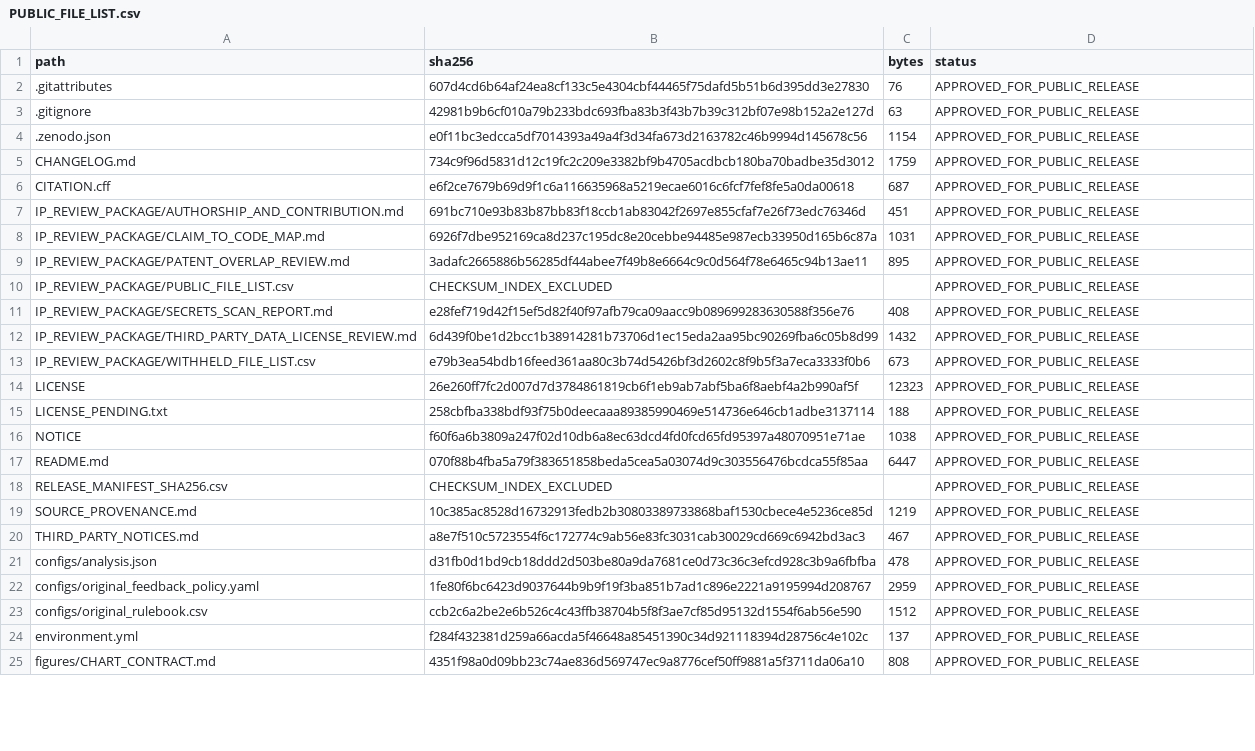
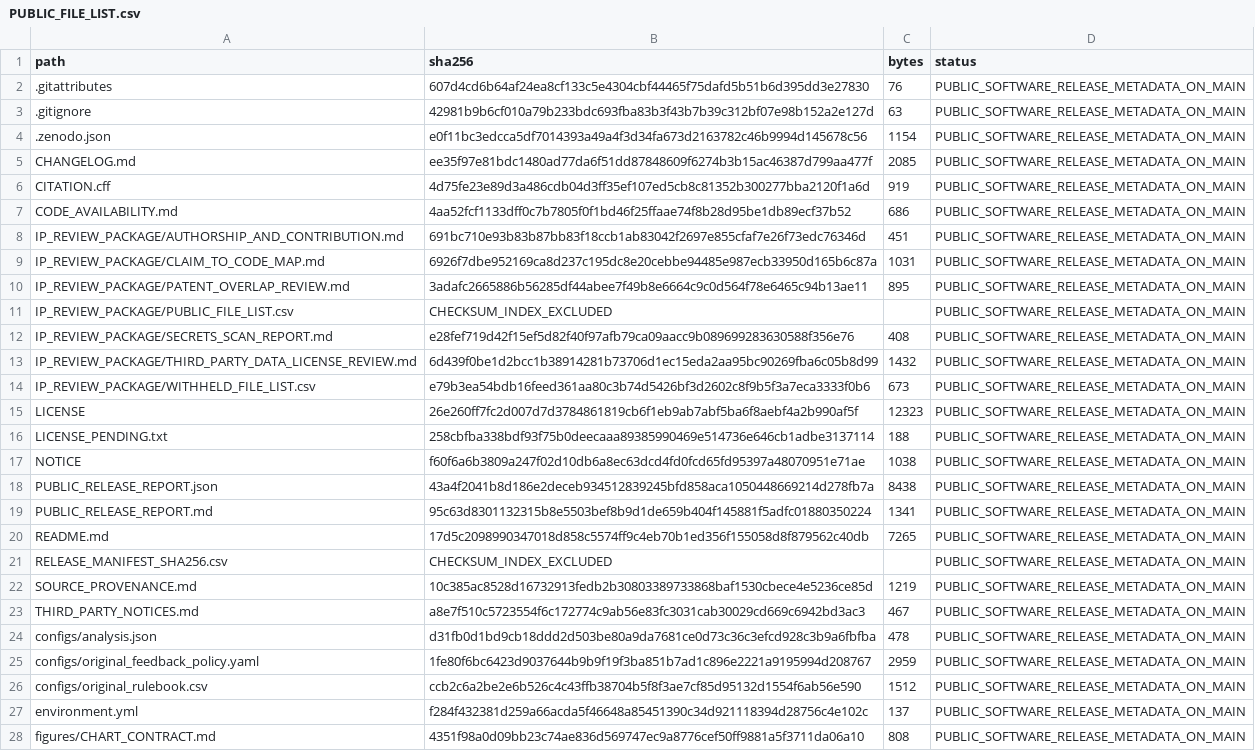
Before and after one commit to wuzongcheng77/food-microbiology-rbp-workflow, a CSV file: IP_REVIEW_PACKAGE/PUBLIC_FILE_LIST.csv, drawn as a sheet; only a part is shown; addresses are those after the commit; the diff covers the shown part only; the diff names each change by its address in the sheet, - before the commit and + after, or states it on an @@ line.

Commit message:
docs: link verified Zenodo software DOI and publication report

```diff
--- a/IP_REVIEW_PACKAGE/PUBLIC_FILE_LIST.csv
+++ b/IP_REVIEW_PACKAGE/PUBLIC_FILE_LIST.csv
-D2:D6 (status): APPROVED_FOR_PUBLIC_RELEASE
+D2:D6 (status): PUBLIC_SOFTWARE_RELEASE_METADATA_ON_MAIN
-B5 (sha256): 734c9f96d5831d12c19fc2c209e3382bf9b4705acdbcb180ba70badbe35d3012
+B5 (sha256): ee35f97e81bdc1480ad77da6f51dd87848609f6274b3b15ac46387d799aa477f
-C5 (bytes): 1759
+C5 (bytes): 2085
-B6 (sha256): e6f2ce7679b69d9f1c6a116635968a5219ecae6016c6fcf7fef8fe5a0da00618
+B6 (sha256): 4d75fe23e89d3a486cdb04d3ff35ef107ed5cb8c81352b300277bba2120f1a6d
-C6 (bytes): 687
+C6 (bytes): 919
+row 7: CODE_AVAILABILITY.md | 4aa52fcf1133dff0c7b7805f0f1bd46f25ffaae74f8b28d95be1db89ecf37b52 | 686 | PUBLIC_SOFTWARE_RELEASE_METADATA_ON_MAIN
-D8:D17 (status): APPROVED_FOR_PUBLIC_RELEASE
+D8:D17 (status): PUBLIC_SOFTWARE_RELEASE_METADATA_ON_MAIN
+row 18: PUBLIC_RELEASE_REPORT.json | 43a4f2041b8d186e2deceb934512839245bfd858aca1050448669214d278fb7a | 8438 | PUBLIC_SOFTWARE_RELEASE_METADATA_ON_MAIN
+row 19: PUBLIC_RELEASE_REPORT.md | 95c63d8301132315b8e5503bef8b9d1de659b404f145881f5adfc01880350224 | 1341 | PUBLIC_SOFTWARE_RELEASE_METADATA_ON_MAIN
-B20 (sha256): 070f88b4fba5a79f383651858beda5cea5a03074d9c303556476bcdca55f85aa
+B20 (sha256): 17d5c2098990347018d858c5574ff9c4eb70b1ed356f155058d8f879562c40db
-C20 (bytes): 6447
+C20 (bytes): 7265
-D20:D28 (status): APPROVED_FOR_PUBLIC_RELEASE
+D20:D28 (status): PUBLIC_SOFTWARE_RELEASE_METADATA_ON_MAIN
```
Also changed, not shown: 87 edited cells elsewhere in this file, RELEASE_MANIFEST_SHA256.csv, 6 other files.
